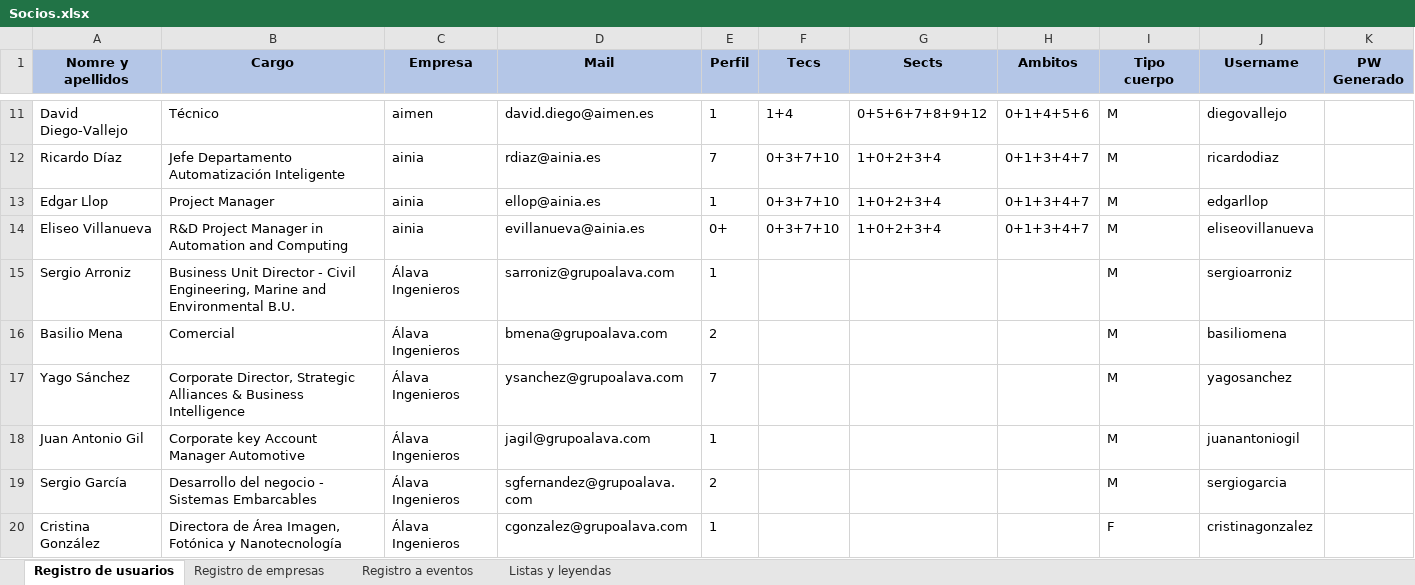
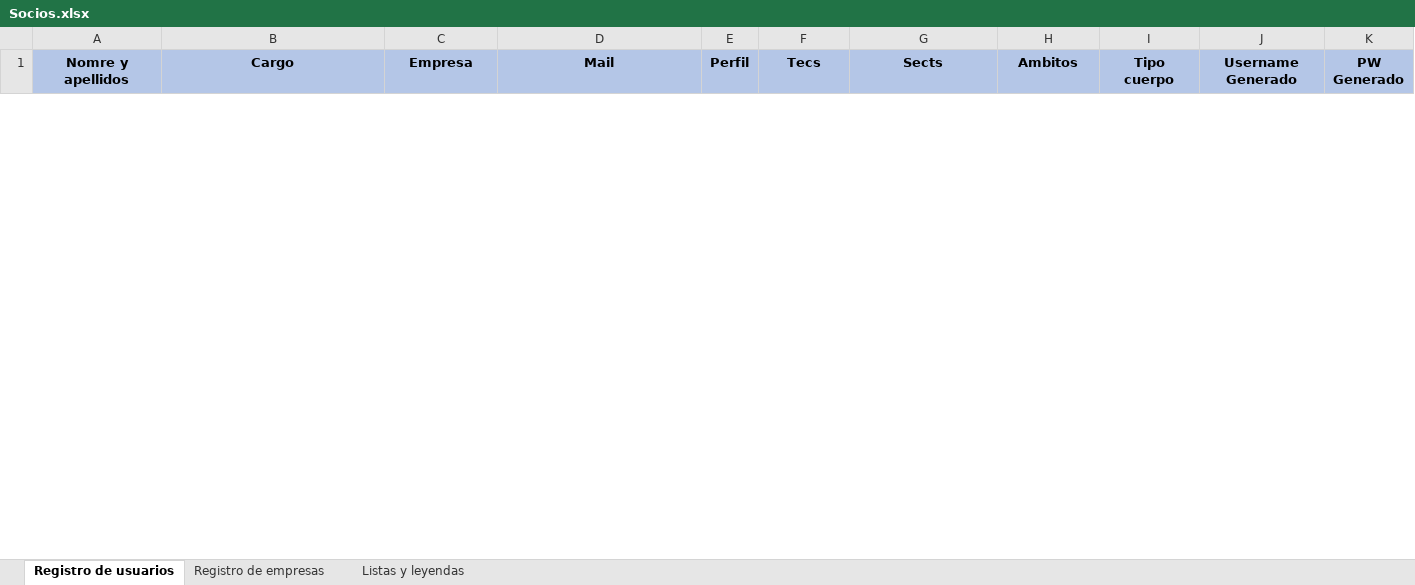
Before and after one commit to JavierCanalesV/Secpholand, an Excel workbook: MyProject2/Content/Excels/Socios.xlsx, sheet Registro de usuarios, drawn as a sheet; only a part is shown, gaps mark what is left out; values as stored, in another font and other column widths than the file's, no borders; charts and pictures not drawn; removed rows and columns are numbered as before the commit, all else as after; the diff covers the shown part only; the diff names each change by its address in the sheet, - before the commit and + after, or states it on an @@ line.

```diff
--- a/MyProject2/Content/Excels/Socios.xlsx (sheet Registro de usuarios)
+++ b/MyProject2/Content/Excels/Socios.xlsx (sheet Registro de usuarios)
-sheet tab: Registro a eventos
-J1: Username
+J1: Username Generado
-row 11: David Diego-Vallejo | Técnico | aimen | david.diego@aimen.es | 1 | 1+4 | 0+5+6+7+8+9+12 | 0+1+4+5+6 | M | diegovallejo
-row 12: Ricardo Díaz | Jefe Departamento Automatización Inteligente | ainia | rdiaz@ainia.es | 7 | 0+3+7+10 | 1+0+2+3+4 | 0+1+3+4+7 | M | ricardodiaz
-row 13: Edgar Llop | Project Manager | ainia | ellop@ainia.es | 1 | 0+3+7+10 | 1+0+2+3+4 | 0+1+3+4+7 | M | edgarllop
-row 14: Eliseo Villanueva | R&D Project Manager in Automation and Computing | ainia | evillanueva@ainia.es | 0+ | 0+3+7+10 | 1+0+2+3+4 | 0+1+3+4+7 | M | eliseovillanueva
-row 15: Sergio Arroniz | Business Unit Director - Civil Engineering, Marine and Environmental B.U. | Álava Ingenieros | sarroniz@grupoalava.com | 1 |  |  |  | M | sergioarroniz
-row 16: Basilio Mena | Comercial | Álava Ingenieros | bmena@grupoalava.com | 2 |  |  |  | M | basiliomena
-row 17: Yago Sánchez | Corporate Director, Strategic Alliances & Business Intelligence | Álava Ingenieros | ysanchez@grupoalava.com | 7 |  |  |  | M | yagosanchez
-row 18: Juan Antonio Gil | Corporate key Account Manager Automotive | Álava Ingenieros | jagil@grupoalava.com | 1 |  |  |  | M | juanantoniogil
-row 19: Sergio García | Desarrollo del negocio - Sistemas Embarcables | Álava Ingenieros | sgfernandez@grupoalava.com | 2 |  |  |  | M | sergiogarcia
-row 20: Cristina González | Directora de Área Imagen, Fotónica y Nanotecnología | Álava Ingenieros | cgonzalez@grupoalava.com | 1 |  |  |  | F | cristinagonzalez
```
Also changed, not shown: 4 added rows and 60 removed rows elsewhere in this sheet, sheet Registro de empresas, charts or pictures, 15 other files.
